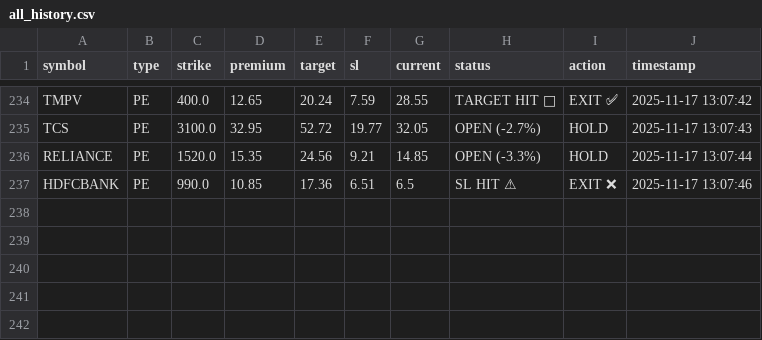
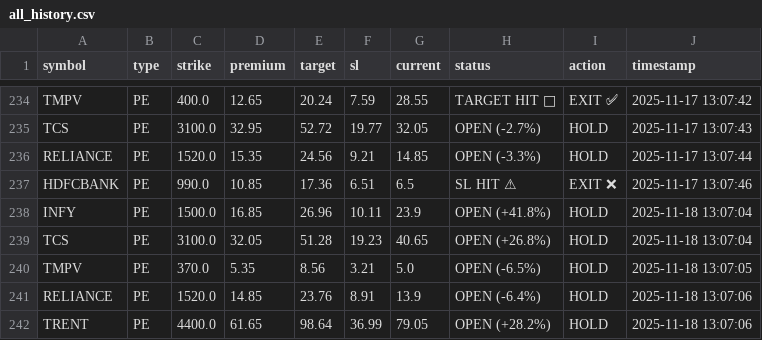
Before and after one commit to Vishalsnw/NIFTY_OPTIONS, a CSV file: all_history.csv, drawn as a sheet; only a part is shown, gaps mark what is left out; the diff names each change by its address in the sheet, - before the commit and + after, or states it on an @@ line.

```diff
--- a/all_history.csv
+++ b/all_history.csv
+row 238: INFY | PE | 1500.0 | 16.85 | 26.96 | 10.11 | 23.9 | OPEN (+41.8%) | HOLD | 2025-11-18 13:07:04
+row 239: TCS | PE | 3100.0 | 32.05 | 51.28 | 19.23 | 40.65 | OPEN (+26.8%) | HOLD | 2025-11-18 13:07:04
+row 240: TMPV | PE | 370.0 | 5.35 | 8.56 | 3.21 | 5.0 | OPEN (-6.5%) | HOLD | 2025-11-18 13:07:05
+row 241: RELIANCE | PE | 1520.0 | 14.85 | 23.76 | 8.91 | 13.9 | OPEN (-6.4%) | HOLD | 2025-11-18 13:07:06
+row 242: TRENT | PE | 4400.0 | 61.65 | 98.64 | 36.99 | 79.05 | OPEN (+28.2%) | HOLD | 2025-11-18 13:07:06
```
